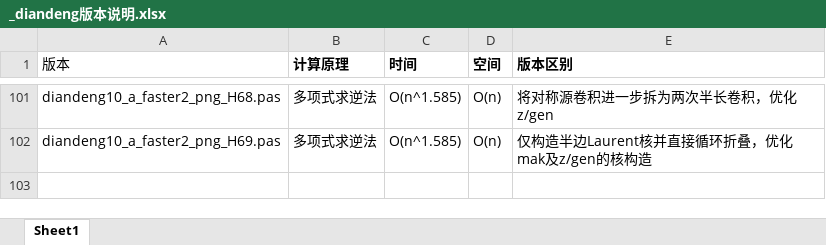
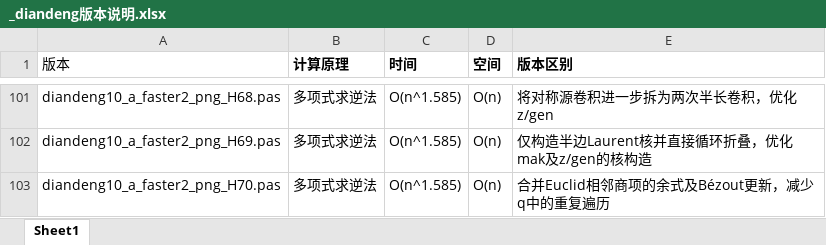
Before and after one commit to axpokl/LightOut, an Excel workbook: _diandeng版本说明.xlsx, sheet Sheet1, drawn as a sheet; only a part is shown, gaps mark what is left out; values as stored, in another font and other column widths than the file's, no borders; the diff names each change by its address in the sheet, - before the commit and + after, or states it on an @@ line.

```diff
--- a/_diandeng版本说明.xlsx (sheet Sheet1)
+++ b/_diandeng版本说明.xlsx (sheet Sheet1)
+row 103: diandeng10_a_faster2_png_H70.pas | 多项式求逆法 | O(n^1.585) | O(n) | 合并Euclid相邻商项的余式及Bézout更新，减少q中的重复遍历
```
Also changed, not shown: all_results.xlsx, 10 other files.
